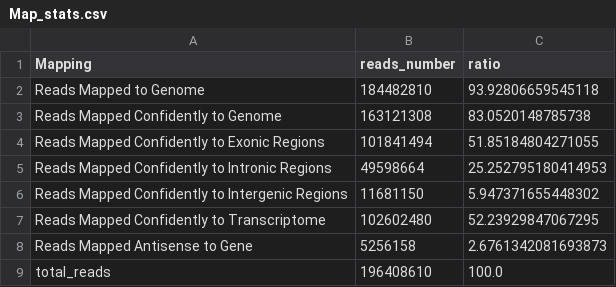
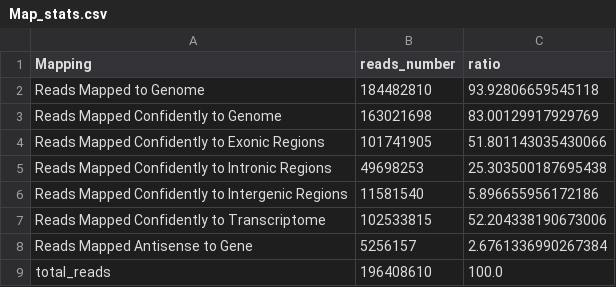
Before and after one commit to shaperones/athaliana_trv_scrnaseq, a CSV file: sources/mobivision_stats_alt_trv/L1/Map_stats.csv, drawn as a sheet.

```diff
--- a/sources/mobivision_stats_alt_trv/L1/Map_stats.csv
+++ b/sources/mobivision_stats_alt_trv/L1/Map_stats.csv
@@ -2,8 +2,8 @@ Mapping,reads_number,ratio
 Reads Mapped to Genome,184482810,93.92806659545118
-Reads Mapped Confidently to Genome,163121308,83.0520148785738
-Reads Mapped Confidently to Exonic Regions,101841494,51.85184804271055
-Reads Mapped Confidently to Intronic Regions,49598664,25.252795180414953
-Reads Mapped Confidently to Intergenic Regions,11681150,5.947371655448302
-Reads Mapped Confidently to Transcriptome,102602480,52.23929847067295
-Reads Mapped Antisense to Gene,5256158,2.6761342081693873
+Reads Mapped Confidently to Genome,163021698,83.00129917929769
+Reads Mapped Confidently to Exonic Regions,101741905,51.801143035430066
+Reads Mapped Confidently to Intronic Regions,49698253,25.303500187695438
+Reads Mapped Confidently to Intergenic Regions,11581540,5.896655956172186
+Reads Mapped Confidently to Transcriptome,102533815,52.204338190673006
+Reads Mapped Antisense to Gene,5256157,2.6761336990267384
 total_reads,196408610,100.0
```
Also changed, not shown: sources/mobivision_stats_alt_trv/L1/cell_metrics.csv, sources/mobivision_stats_alt_trv/L2/Map_stats.csv, 8 other files.
